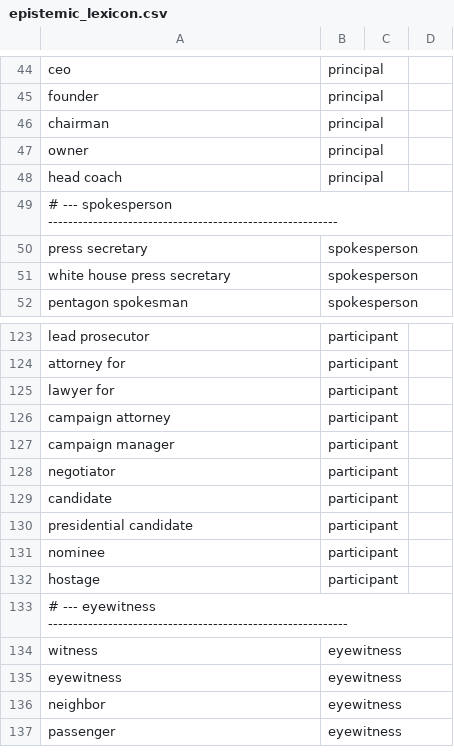
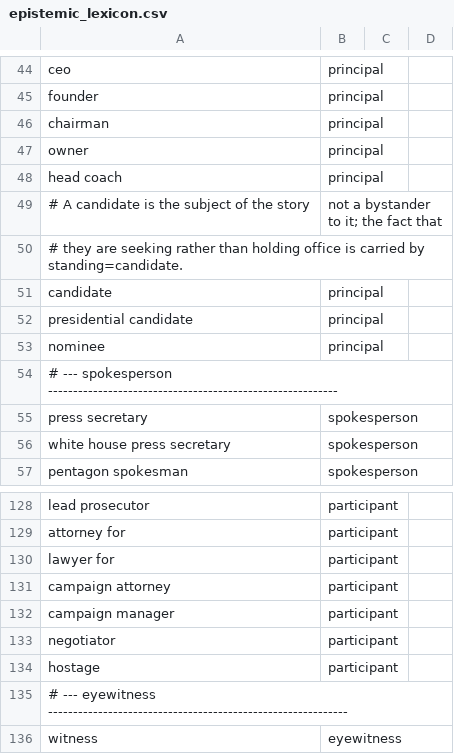
Before and after one commit to notnews/covered, a CSV file: data/reference/epistemic_lexicon.csv, drawn as a sheet; only a part is shown, gaps mark what is left out; the shorter side is filled out with more unchanged rows.

```diff
--- a/data/reference/epistemic_lexicon.csv
+++ b/data/reference/epistemic_lexicon.csv
@@ -48,2 +48,7 @@ owner,principal,
 head coach,principal,
+# A candidate is the subject of the story, not a bystander to it; the fact that
+# they are seeking rather than holding office is carried by standing=candidate.
+candidate,principal,
+presidential candidate,principal,
+nominee,principal,
 # --- spokesperson ----------------------------------------------------------
@@ -128,5 +133,2 @@ campaign manager,participant,
 negotiator,participant,
-candidate,participant,
-presidential candidate,participant,
-nominee,participant,
 hostage,participant,
```
Also changed, not shown: data/reference/sector_lexicon.csv, 2 other files.
